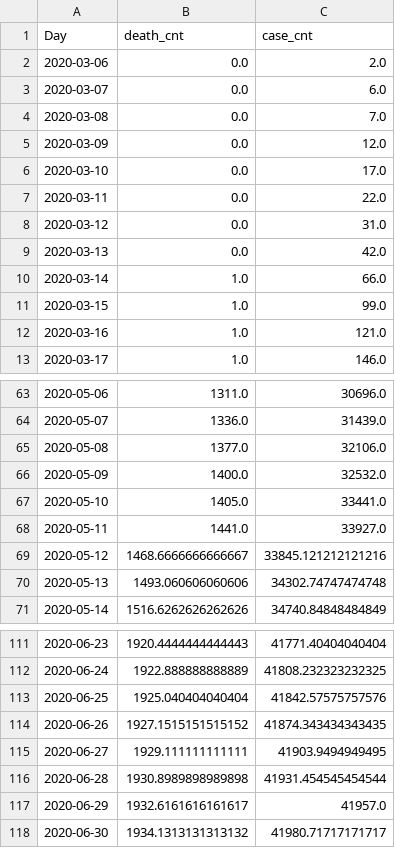
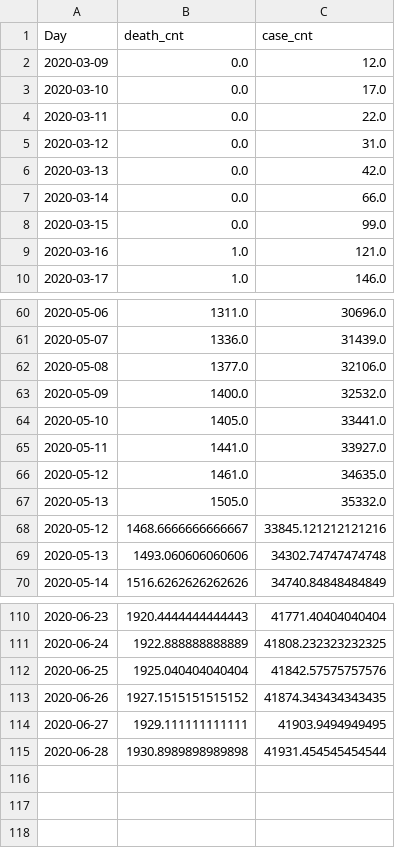
Before and after one commit to dbrims/FT_Project_1, a CSV file: dan_data/GA_joined.csv, drawn as a sheet; only a part is shown, gaps mark what is left out.

```diff
--- a/dan_data/GA_joined.csv
+++ b/dan_data/GA_joined.csv
@@ -1,5 +1,2 @@
 Day,death_cnt,case_cnt
-2020-03-06,0.0,2.0
-2020-03-07,0.0,6.0
-2020-03-08,0.0,7.0
 2020-03-09,0.0,12.0
@@ -9,4 +6,4 @@ Day,death_cnt,case_cnt
 2020-03-13,0.0,42.0
-2020-03-14,1.0,66.0
-2020-03-15,1.0,99.0
+2020-03-14,0.0,66.0
+2020-03-15,0.0,99.0
 2020-03-16,1.0,121.0
@@ -68,2 +65,4 @@ Day,death_cnt,case_cnt
 2020-05-11,1441.0,33927.0
+2020-05-12,1461.0,34635.0
+2020-05-13,1505.0,35332.0
 2020-05-12,1468.6666666666667,33845.121212121216
@@ -116,3 +115 @@ Day,death_cnt,case_cnt
 2020-06-28,1930.8989898989898,41931.454545454544
-2020-06-29,1932.6161616161617,41957.0
-2020-06-30,1934.1313131313132,41980.71717171717
```
Also changed, not shown: dan_data/CA_joined.csv, dan_data/FL_joined.csv, 37 other files.
